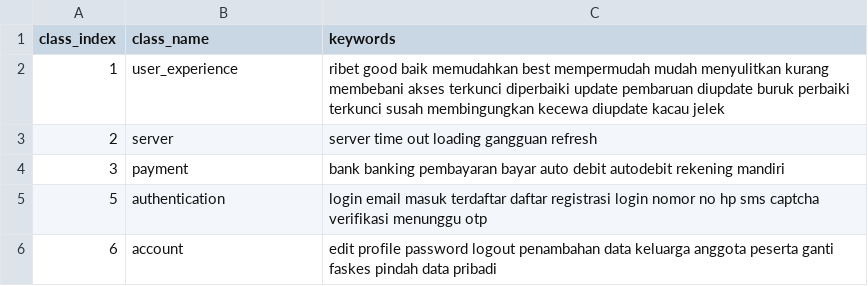
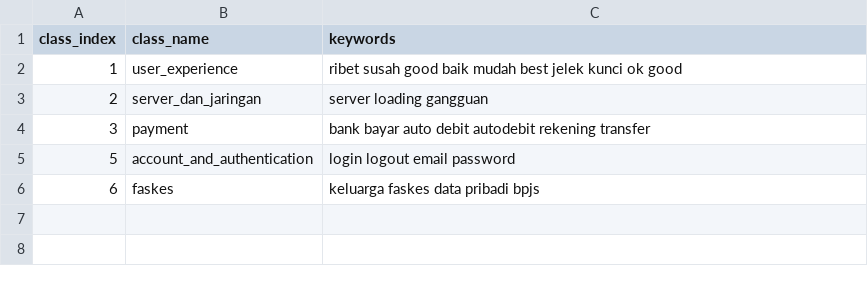
Before and after one commit to graceyudhaaa/google-play-review-analysis, a CSV file: label_keyword_jkn.csv, drawn as a sheet.

```diff
--- a/label_keyword_jkn.csv
+++ b/label_keyword_jkn.csv
@@ -1,6 +1,6 @@
 class_index;class_name;keywords
-1;user_experience;ribet good baik memudahkan best mempermudah mudah menyulitkan kurang membebani akses terkunci diperbaiki update pembaruan diupdate buruk perbaiki terkunci susah membingungkan kecewa diupdate kacau jelek
-2;server;server time out loading gangguan refresh
-3;payment;bank banking pembayaran bayar auto debit autodebit rekening mandiri
-5;authentication;login email masuk terdaftar daftar registrasi login nomor no hp sms captcha verifikasi menunggu otp
-6;account;edit profile password logout penambahan data keluarga anggota peserta ganti faskes pindah data pribadi
+1;user_experience;ribet susah good baik mudah best jelek kunci ok good
+2;server_dan_jaringan;server loading gangguan
+3;payment;bank bayar auto debit autodebit rekening transfer
+5;account_and_authentication;login logout email password
+6;faskes;keluarga faskes data pribadi bpjs
```
Also changed, not shown: 12 other files.
